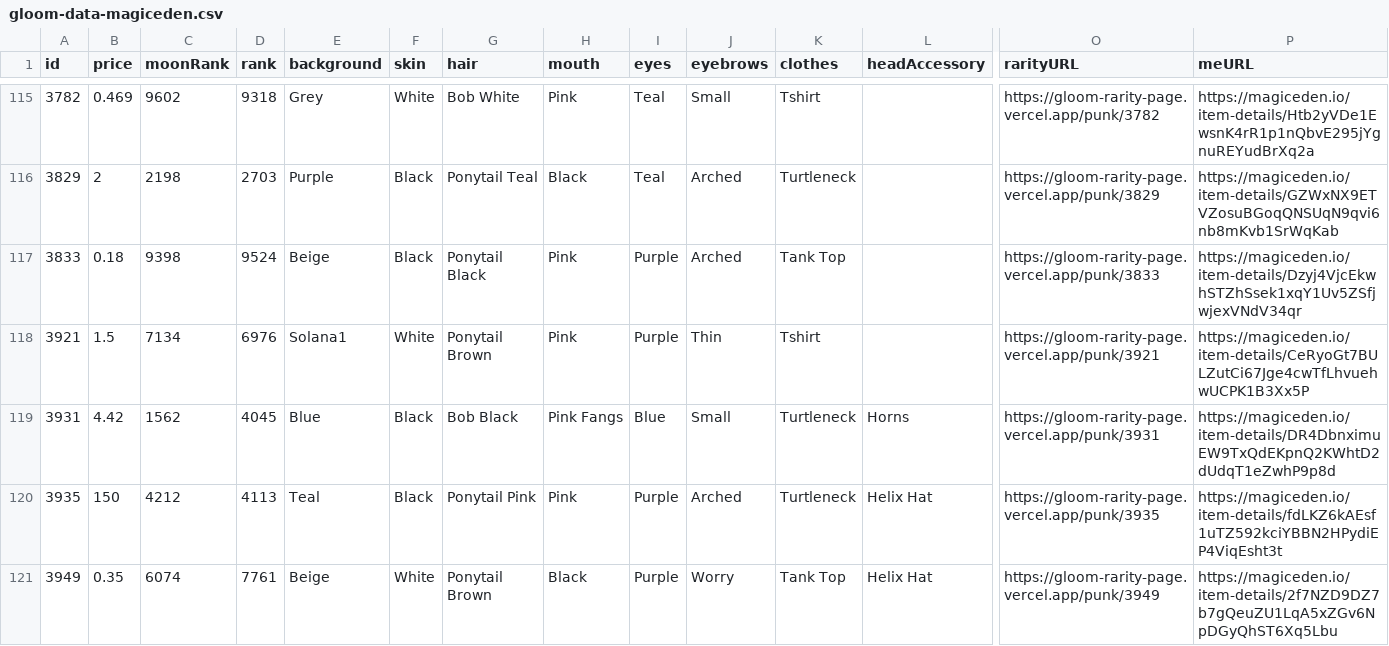
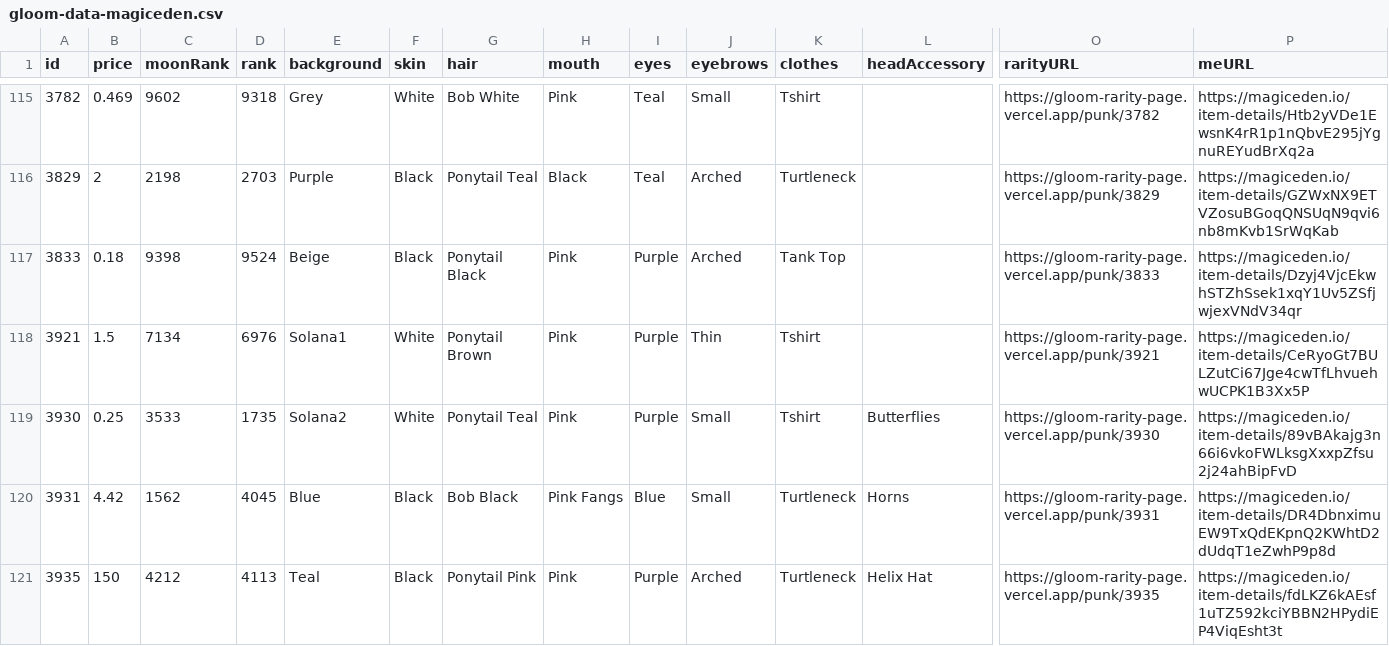
Before and after one commit to braposo/gloom-monitor, a CSV file: gloom-data-magiceden.csv, drawn as a sheet; only a part is shown, gaps mark what is left out; the shorter side is filled out with more unchanged rows; rows hold the shown columns only; the diff names each change by its address in the sheet, - before the commit and + after, or states it on an @@ line.

Commit message:
Flat: latest data (2021-11-23T20:42:01.749Z) {   "date": "2021-11-23T20:42:01.749Z",   "files": [     {       "name": "gloom-data-magiceden.csv",       "deltaBytes": 214,       "source": "https://api-mainnet.magiceden.io/rpc/getListedNFTsByQuery?q=%7B%22%24match%22%3A%7B%22collectionSymbol%22%3A%22gloom_punk_club%22%7D%2C%22%24sort%22%3A%7B%22takerAmount%22%3A1%2C%22createdAt%22%3A-1%7D%7D"     }   ] }

```diff
--- a/gloom-data-magiceden.csv
+++ b/gloom-data-magiceden.csv
+row 119: 3930 | 0.25 | 3533 | 1735 | Solana2 | White | Ponytail Teal | Pink | Purple | Small | Tshirt | Butterflies | https://gloom-rarity-page.vercel.app/punk/3930 | https://magiceden.io/item-details/89vBAkajg3n66i6vkoFWLksgXxxpZfsu2j24ahBipFvD
```
